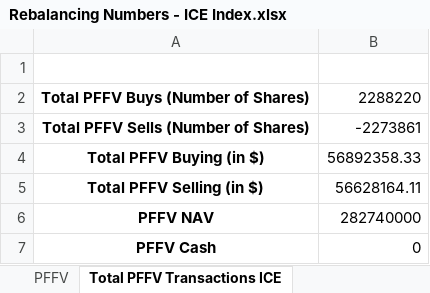
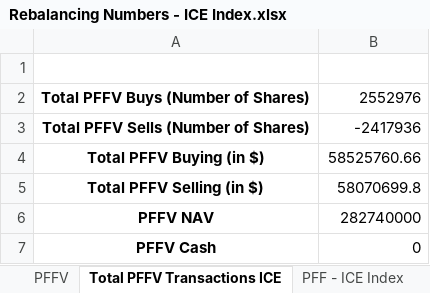
Before and after one commit to mskhan001/Rebalancing-Project, an Excel workbook: Rebalancing Numbers - ICE Index.xlsx, sheet Total PFFV Transactions ICE, drawn as a sheet; values as stored, in another font and other column widths than the file's, no borders; the diff names each change by its address in the sheet, - before the commit and + after, or states it on an @@ line.

Commit message:
ICE Index Files Download Code added

```diff
--- a/Rebalancing Numbers - ICE Index.xlsx (sheet Total PFFV Transactions ICE)
+++ b/Rebalancing Numbers - ICE Index.xlsx (sheet Total PFFV Transactions ICE)
+sheet tab: PFF - ICE Index
-B2: 2288220
+B2: 2552976
-B3: -2273861
+B3: -2417936
-B4: 56892358.33
+B4: 58525760.66
-B5: 56628164.11
+B5: 58070699.8
```
Also changed, not shown: sheet PFF, sheet PGX, sheet PFFD, sheet PSK, sheet PFXF, sheet PGF, 7 more sheets, other sheet tabs, Data/PHGY-Current.xlsx, Data/PHGY-Projected.xlsx, 21 other files.
